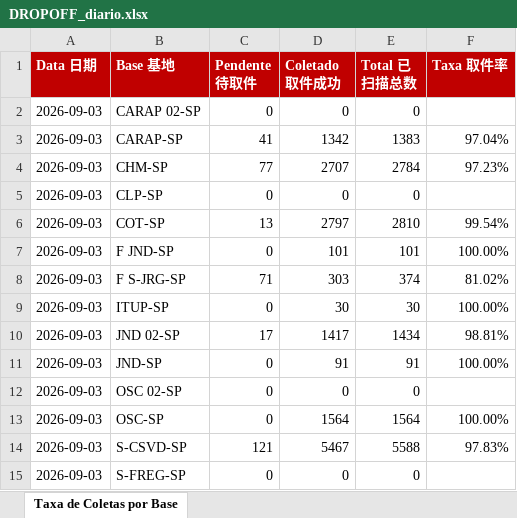
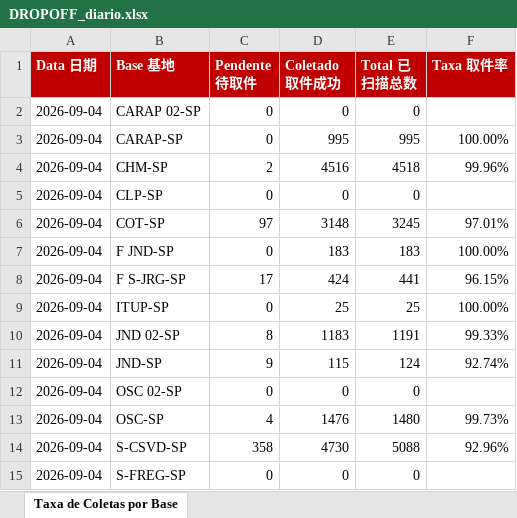
Before and after one commit to guiisilva18-cpu/automacao-pickup-dropoff, an Excel workbook: output/DROPOFF_diario.xlsx, sheet Taxa de Coletas por Base, drawn as a sheet; values as stored, in another font and other column widths than the file's, no borders; the diff names each change by its address in the sheet, - before the commit and + after, or states it on an @@ line.

```diff
--- a/output/DROPOFF_diario.xlsx (sheet Taxa de Coletas por Base)
+++ b/output/DROPOFF_diario.xlsx (sheet Taxa de Coletas por Base)
-A2:A15 (Data 日期): 2026-09-03
+A2:A15 (Data 日期): 2026-09-04
-C3 (Pendente 待取件): 41
+C3 (Pendente 待取件): 0
-D3 (Coletado 取件成功): 1342
+D3 (Coletado 取件成功): 995
-E3 (Total 已扫描总数): 1383
+E3 (Total 已扫描总数): 995
-F3 (Taxa 取件率): 97.04%
+F3 (Taxa 取件率): 100.00%
-C4 (Pendente 待取件): 77
+C4 (Pendente 待取件): 2
-D4 (Coletado 取件成功): 2707
+D4 (Coletado 取件成功): 4516
-E4 (Total 已扫描总数): 2784
+E4 (Total 已扫描总数): 4518
-F4 (Taxa 取件率): 97.23%
+F4 (Taxa 取件率): 99.96%
-C6 (Pendente 待取件): 13
+C6 (Pendente 待取件): 97
-D6 (Coletado 取件成功): 2797
+D6 (Coletado 取件成功): 3148
-E6 (Total 已扫描总数): 2810
+E6 (Total 已扫描总数): 3245
-F6 (Taxa 取件率): 99.54%
+F6 (Taxa 取件率): 97.01%
-D7 (Coletado 取件成功): 101
+D7 (Coletado 取件成功): 183
-E7 (Total 已扫描总数): 101
+E7 (Total 已扫描总数): 183
-C8 (Pendente 待取件): 71
+C8 (Pendente 待取件): 17
-D8 (Coletado 取件成功): 303
+D8 (Coletado 取件成功): 424
-E8 (Total 已扫描总数): 374
+E8 (Total 已扫描总数): 441
-F8 (Taxa 取件率): 81.02%
+F8 (Taxa 取件率): 96.15%
-D9 (Coletado 取件成功): 30
+D9 (Coletado 取件成功): 25
-E9 (Total 已扫描总数): 30
+E9 (Total 已扫描总数): 25
-C10 (Pendente 待取件): 17
+C10 (Pendente 待取件): 8
-D10 (Coletado 取件成功): 1417
+D10 (Coletado 取件成功): 1183
-E10 (Total 已扫描总数): 1434
+E10 (Total 已扫描总数): 1191
-F10 (Taxa 取件率): 98.81%
+F10 (Taxa 取件率): 99.33%
-C11 (Pendente 待取件): 0
+C11 (Pendente 待取件): 9
-D11 (Coletado 取件成功): 91
+D11 (Coletado 取件成功): 115
-E11 (Total 已扫描总数): 91
+E11 (Total 已扫描总数): 124
-F11 (Taxa 取件率): 100.00%
+F11 (Taxa 取件率): 92.74%
-C13 (Pendente 待取件): 0
+C13 (Pendente 待取件): 4
-D13 (Coletado 取件成功): 1564
+D13 (Coletado 取件成功): 1476
-E13 (Total 已扫描总数): 1564
+E13 (Total 已扫描总数): 1480
-F13 (Taxa 取件率): 100.00%
+F13 (Taxa 取件率): 99.73%
-C14 (Pendente 待取件): 121
+C14 (Pendente 待取件): 358
-D14 (Coletado 取件成功): 5467
+D14 (Coletado 取件成功): 4730
-E14 (Total 已扫描总数): 5588
+E14 (Total 已扫描总数): 5088
-F14 (Taxa 取件率): 97.83%
+F14 (Taxa 取件率): 92.96%
```
Also changed, not shown: output/DROPOFF_painel_mensal.xlsx, 1 other file.
